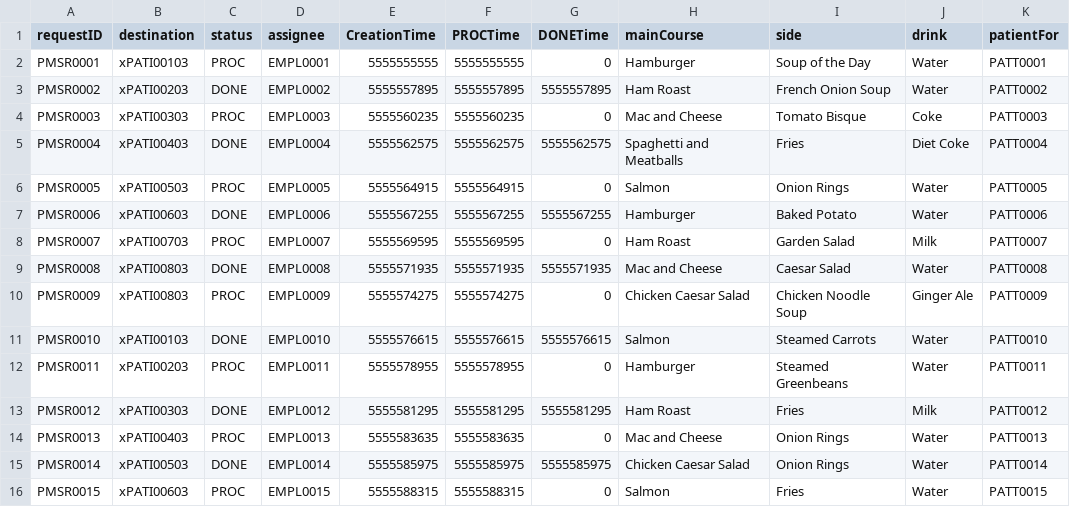
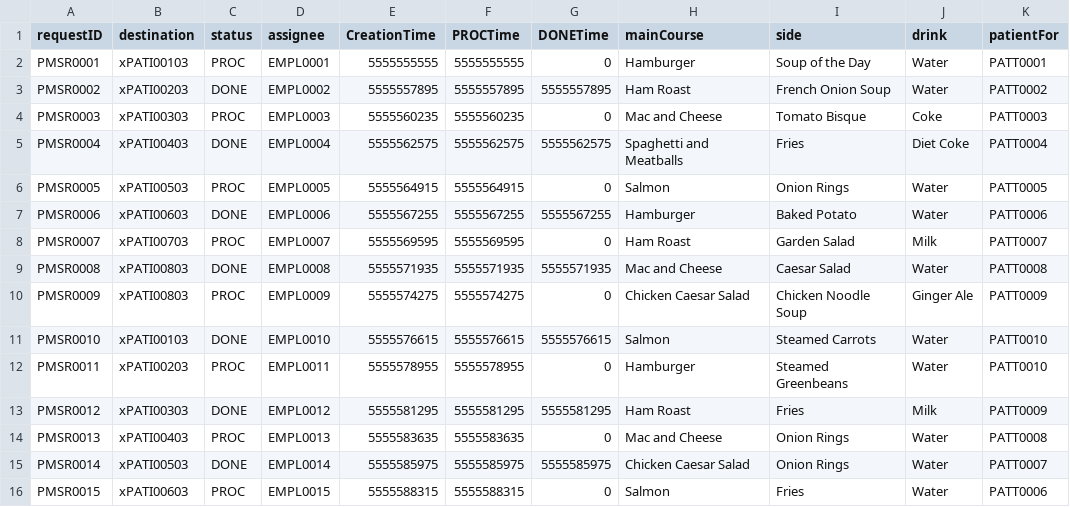
Before and after one commit to nadavk2002/CS3733-D22-Team-X-Prototype-1, a CSV file: src/main/resources/edu/wpi/cs3733/D22/teamX/csv/MealRequests.csv, drawn as a sheet.

```diff
--- a/src/main/resources/edu/wpi/cs3733/D22/teamX/csv/MealRequests.csv
+++ b/src/main/resources/edu/wpi/cs3733/D22/teamX/csv/MealRequests.csv
@@ -11,6 +11,6 @@ PMSR0009,xPATI00803,PROC,EMPL0009,5555574275,5555574275,0,Chicken Caesar Salad,C
 PMSR0010,xPATI00103,DONE,EMPL0010,5555576615,5555576615,5555576615,Salmon,Steamed Carrots,Water,PATT0010
-PMSR0011,xPATI00203,PROC,EMPL0011,5555578955,5555578955,0,Hamburger,Steamed Greenbeans,Water,PATT0011
-PMSR0012,xPATI00303,DONE,EMPL0012,5555581295,5555581295,5555581295,Ham Roast,Fries,Milk,PATT0012
-PMSR0013,xPATI00403,PROC,EMPL0013,5555583635,5555583635,0,Mac and Cheese,Onion Rings,Water,PATT0013
-PMSR0014,xPATI00503,DONE,EMPL0014,5555585975,5555585975,5555585975,Chicken Caesar Salad,Onion Rings,Water,PATT0014
-PMSR0015,xPATI00603,PROC,EMPL0015,5555588315,5555588315,0,Salmon,Fries,Water,PATT0015
+PMSR0011,xPATI00203,PROC,EMPL0011,5555578955,5555578955,0,Hamburger,Steamed Greenbeans,Water,PATT0010
+PMSR0012,xPATI00303,DONE,EMPL0012,5555581295,5555581295,5555581295,Ham Roast,Fries,Milk,PATT0009
+PMSR0013,xPATI00403,PROC,EMPL0013,5555583635,5555583635,0,Mac and Cheese,Onion Rings,Water,PATT0008
+PMSR0014,xPATI00503,DONE,EMPL0014,5555585975,5555585975,5555585975,Chicken Caesar Salad,Onion Rings,Water,PATT0007
+PMSR0015,xPATI00603,PROC,EMPL0015,5555588315,5555588315,0,Salmon,Fries,Water,PATT0006
```
Also changed, not shown: src/main/resources/edu/wpi/cs3733/D22/teamX/csv/Patients.csv, 2 other files.
